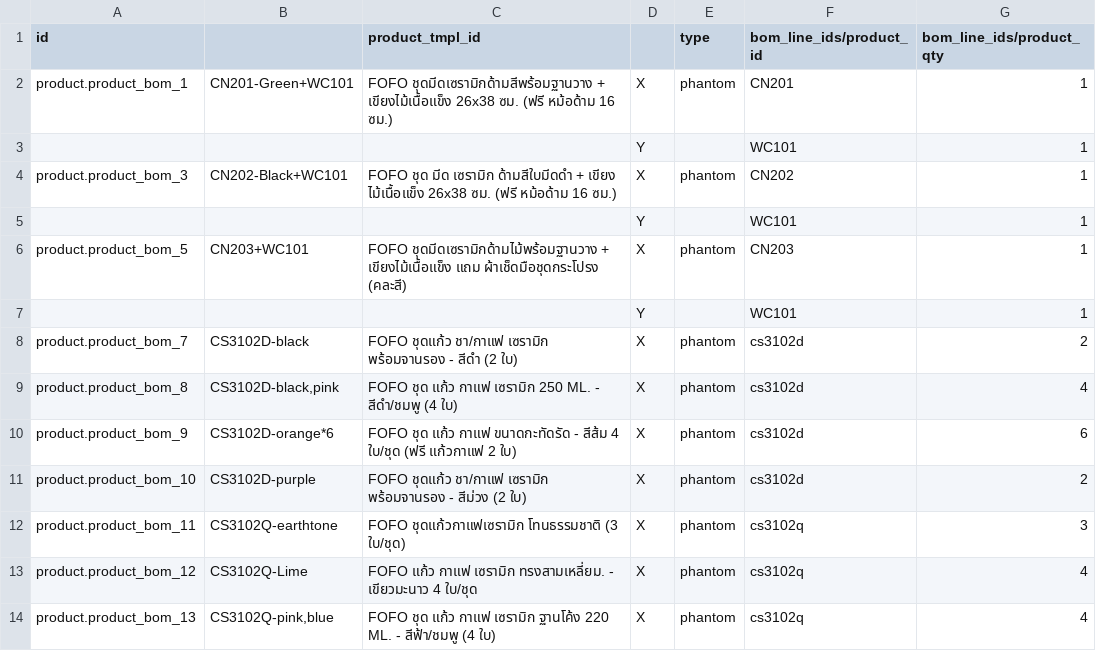
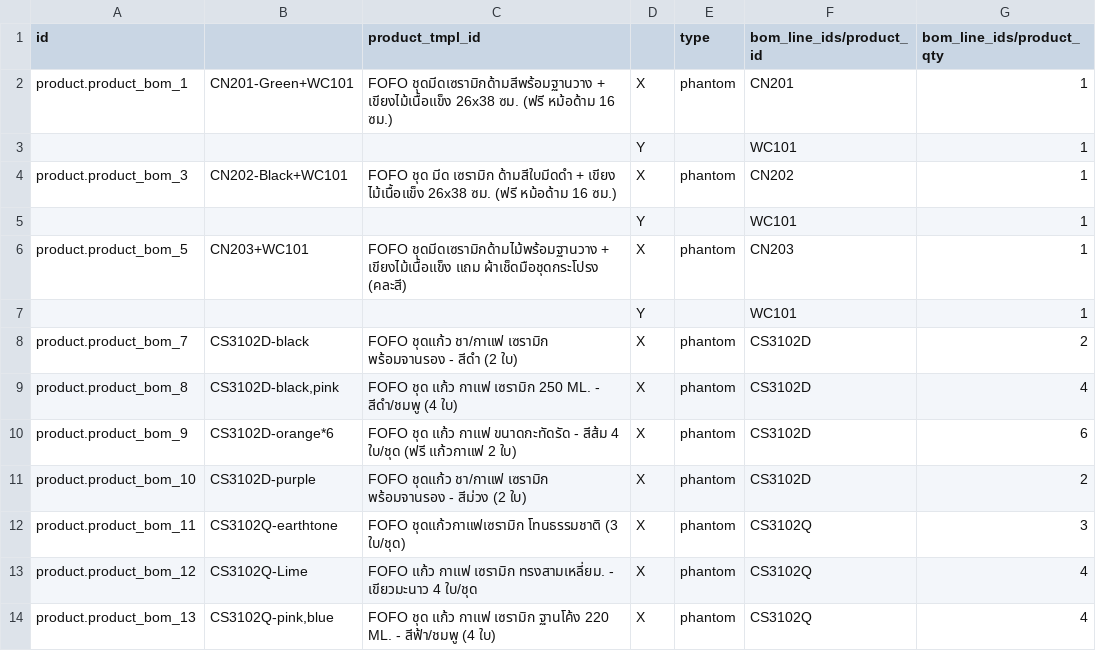
Before and after one commit to SaraiOsorio/fofo, a CSV file: fofo_master_data/product.bom.csv, drawn as a sheet; only a part is shown; the diff covers the shown part only.

```diff
--- a/fofo_master_data/product.bom.csv
+++ b/fofo_master_data/product.bom.csv
@@ -7,8 +7,8 @@ product.product_bom_5,CN203+WC101,FOFO ชุดมีดเซรามิก
 ,,,Y,,WC101,1
-product.product_bom_7,CS3102D-black,FOFO ชุดแก้ว ชา/กาแฟ เซรามิก พร้อมจานรอง - สีดำ (2 ใบ),X,phantom,cs3102d,2
-product.product_bom_8,"CS3102D-black,pink",FOFO ชุด แก้ว กาแฟ เซรามิก 250 ML. - สีดำ/ชมพู (4 ใบ),X,phantom,cs3102d,4
-product.product_bom_9,CS3102D-orange*6,FOFO ชุด แก้ว กาแฟ ขนาดกะทัดรัด - สีส้ม 4 ใบ/ชุด (ฟรี แก้วกาแฟ 2 ใบ),X,phantom,cs3102d,6
-product.product_bom_10,CS3102D-purple,FOFO ชุดแก้ว ชา/กาแฟ เซรามิก พร้อมจานรอง - สีม่วง (2 ใบ),X,phantom,cs3102d,2
-product.product_bom_11,CS3102Q-earthtone,FOFO ชุดแก้วกาแฟเซรามิก โทนธรรมชาติ (3 ใบ/ชุด),X,phantom,cs3102q,3
-product.product_bom_12,CS3102Q-Lime,FOFO แก้ว กาแฟ เซรามิก ทรงสามเหลี่ยม. - เขียวมะนาว 4 ใบ/ชุด,X,phantom,cs3102q,4
-product.product_bom_13,"CS3102Q-pink,blue",FOFO ชุด แก้ว กาแฟ เซรามิก ฐานโค้ง 220 ML. - สีฟ้า/ชมพู (4 ใบ),X,phantom,cs3102q,4
+product.product_bom_7,CS3102D-black,FOFO ชุดแก้ว ชา/กาแฟ เซรามิก พร้อมจานรอง - สีดำ (2 ใบ),X,phantom,CS3102D,2
+product.product_bom_8,"CS3102D-black,pink",FOFO ชุด แก้ว กาแฟ เซรามิก 250 ML. - สีดำ/ชมพู (4 ใบ),X,phantom,CS3102D,4
+product.product_bom_9,CS3102D-orange*6,FOFO ชุด แก้ว กาแฟ ขนาดกะทัดรัด - สีส้ม 4 ใบ/ชุด (ฟรี แก้วกาแฟ 2 ใบ),X,phantom,CS3102D,6
+product.product_bom_10,CS3102D-purple,FOFO ชุดแก้ว ชา/กาแฟ เซรามิก พร้อมจานรอง - สีม่วง (2 ใบ),X,phantom,CS3102D,2
+product.product_bom_11,CS3102Q-earthtone,FOFO ชุดแก้วกาแฟเซรามิก โทนธรรมชาติ (3 ใบ/ชุด),X,phantom,CS3102Q,3
+product.product_bom_12,CS3102Q-Lime,FOFO แก้ว กาแฟ เซรามิก ทรงสามเหลี่ยม. - เขียวมะนาว 4 ใบ/ชุด,X,phantom,CS3102Q,4
+product.product_bom_13,"CS3102Q-pink,blue",FOFO ชุด แก้ว กาแฟ เซรามิก ฐานโค้ง 220 ML. - สีฟ้า/ชมพู (4 ใบ),X,phantom,CS3102Q,4
```
Also changed, not shown: 8 removed rows and 43 edited cells elsewhere in this file.
